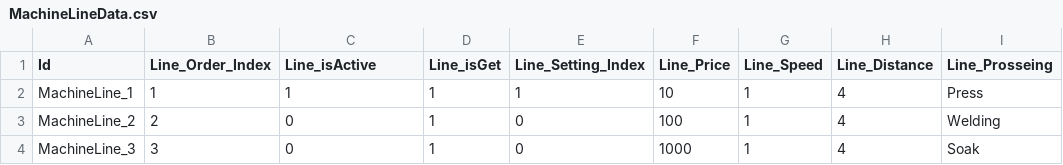
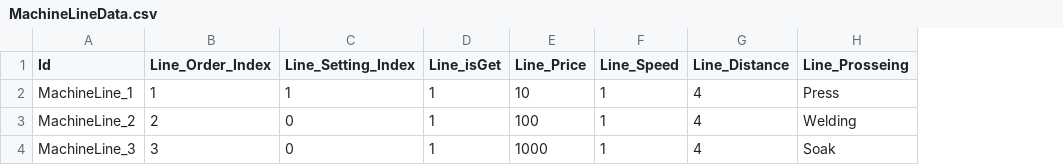
Before and after one commit to ChiffonPie/ThousandLines, a CSV file: Assets/Data/MachineLineData.csv, drawn as a sheet; only a part is shown; the diff names each change by its address in the sheet, - before the commit and + after, or states it on an @@ line.

```diff
--- a/Assets/Data/MachineLineData.csv
+++ b/Assets/Data/MachineLineData.csv
-column E (Line_Setting_Index), rows 2-4: 1 | 0 | 0
-C1: Line_isActive
+C1: Line_Setting_Index
```
Also changed, not shown: 1 other file.
